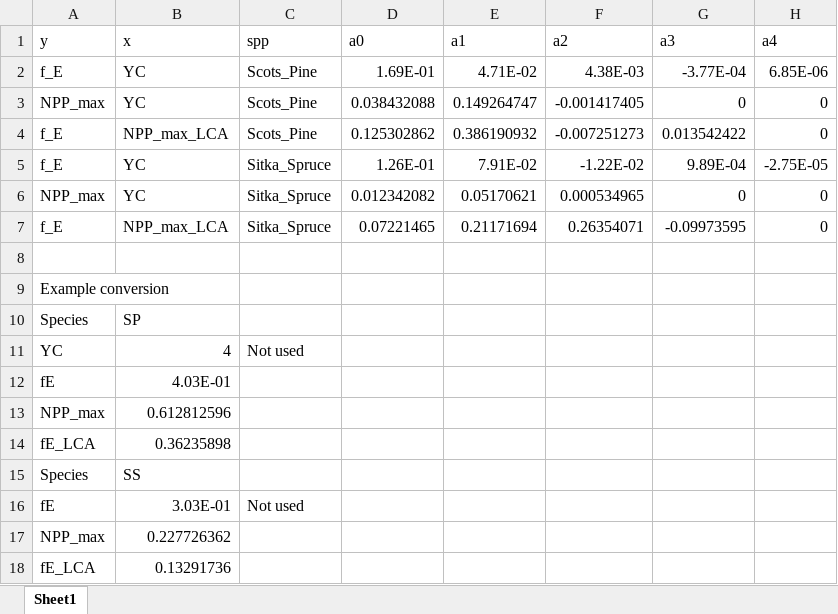
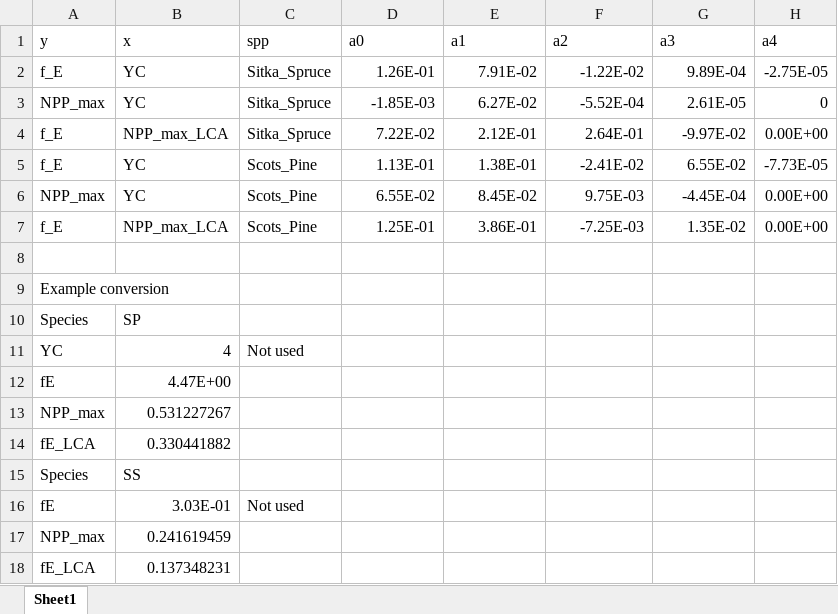
Before and after one commit to jacobosullivan/PEATREST, an Excel workbook: Templates/f_E_coef.xlsx, sheet Sheet1, drawn as a sheet; values as stored, in another font and other column widths than the file's, no borders; removed rows and columns are numbered as before the commit, all else as after; the diff names each change by its address in the sheet, - before the commit and + after, or states it on an @@ line.

```diff
--- a/Templates/f_E_coef.xlsx (sheet Sheet1)
+++ b/Templates/f_E_coef.xlsx (sheet Sheet1)
-row 2: f_E | YC | Scots_Pine | 1.69E-01 | 4.71E-02 | 4.38E-03 | -3.77E-04 | 6.85E-06
-row 3: NPP_max | YC | Scots_Pine | 0.038432088 | 0.149264747 | -0.001417405 | 0 | 0
-row 4: f_E | NPP_max_LCA | Scots_Pine | 0.125302862 | 0.386190932 | -0.007251273 | 0.013542422 | 0
-D3 (a0): 0.012342082
+D3 (a0): -1.85E-03
-E3 (a1): 0.05170621
+E3 (a1): 6.27E-02
-F3 (a2): 0.000534965
+F3 (a2): -5.52E-04
-G3 (a3): 0
+G3 (a3): 2.61E-05
-D4 (a0): 0.07221465
+D4 (a0): 7.22E-02
-E4 (a1): 0.21171694
+E4 (a1): 2.12E-01
-F4 (a2): 0.26354071
+F4 (a2): 2.64E-01
-G4 (a3): -0.09973595
+G4 (a3): -9.97E-02
-H4 (a4): 0
+H4 (a4): 0.00E+00
+row 5: f_E | YC | Scots_Pine | 1.13E-01 | 1.38E-01 | -2.41E-02 | 6.55E-02 | -7.73E-05
+row 6: NPP_max | YC | Scots_Pine | 6.55E-02 | 8.45E-02 | 9.75E-03 | -4.45E-04 | 0.00E+00
+row 7: f_E | NPP_max_LCA | Scots_Pine | 1.25E-01 | 3.86E-01 | -7.25E-03 | 1.35E-02 | 0.00E+00
-B12 (x): 4.03E-01
+B12 (x): 4.47E+00
-B13 (x): 0.612812596
+B13 (x): 0.531227267
-B14 (x): 0.36235898
+B14 (x): 0.330441882
-B17 (x): 0.227726362
+B17 (x): 0.241619459
-B18 (x): 0.13291736
+B18 (x): 0.137348231
```
Also changed, not shown: formulas that keep their value, Templates/3PG_parms.xlsx, 15 other files.
